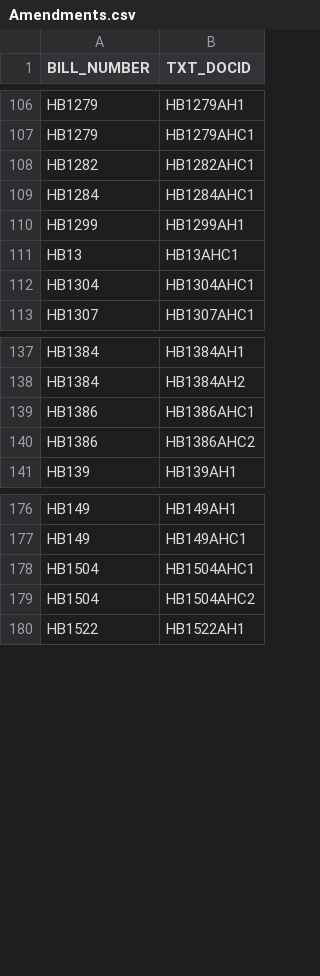
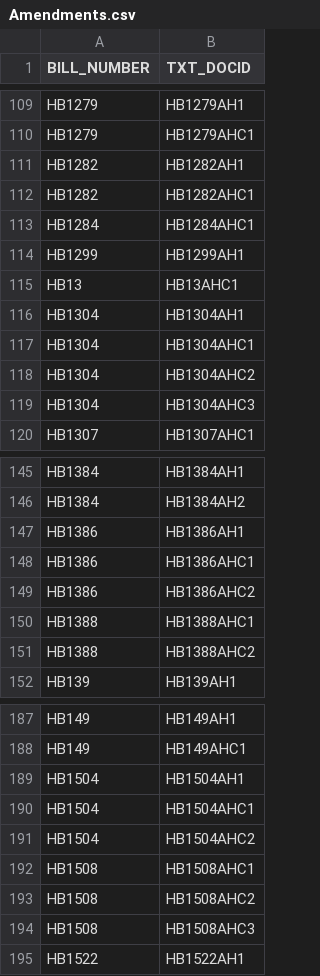
Before and after one commit to kyle-engler/va-legislature-datasette, a CSV file: va_legislature_datasette/lis_data/Amendments.csv, drawn as a sheet; only a part is shown, gaps mark what is left out; the diff covers the shown part only; the diff names each change by its address in the sheet, - before the commit and + after, or states it on an @@ line.

```diff
--- a/va_legislature_datasette/lis_data/Amendments.csv
+++ b/va_legislature_datasette/lis_data/Amendments.csv
+row 111: HB1282 | HB1282AH1
+row 116: HB1304 | HB1304AH1
+row 118: HB1304 | HB1304AHC2
+row 119: HB1304 | HB1304AHC3
+row 147: HB1386 | HB1386AH1
+row 150: HB1388 | HB1388AHC1
+row 151: HB1388 | HB1388AHC2
+row 189: HB1504 | HB1504AH1
+row 192: HB1508 | HB1508AHC1
+row 193: HB1508 | HB1508AHC2
+row 194: HB1508 | HB1508AHC3
```
Also changed, not shown: 33 added rows elsewhere in this file, va_legislature_datasette/lis_data/DOCKET.csv, va_legislature_datasette/lis_data/FiscalImpactStatements.csv, 6 other files.
